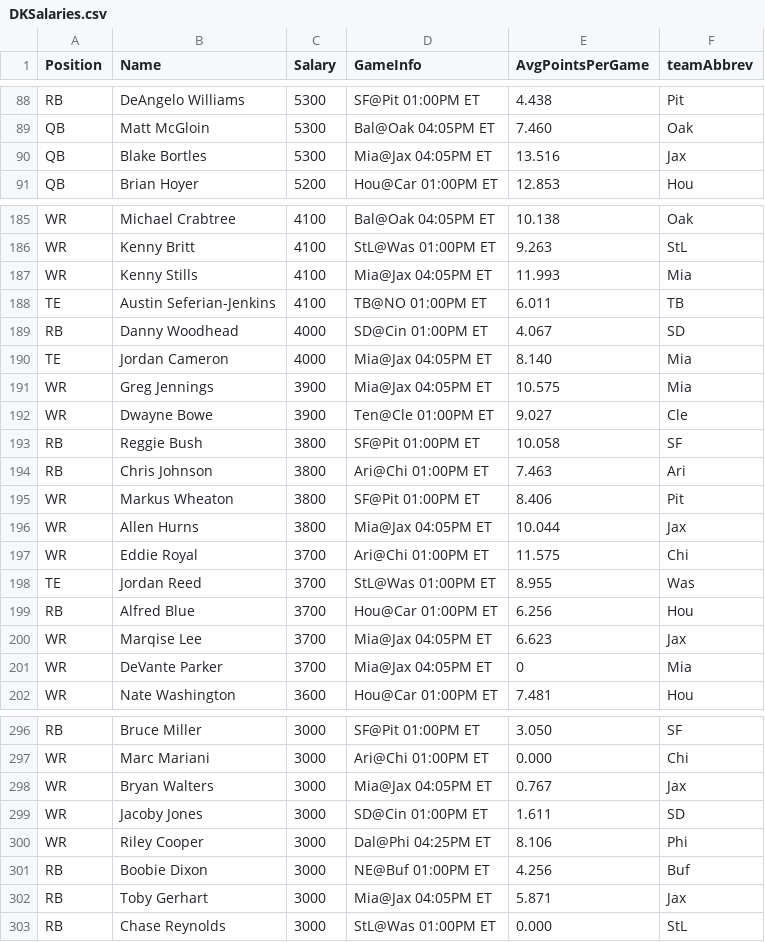
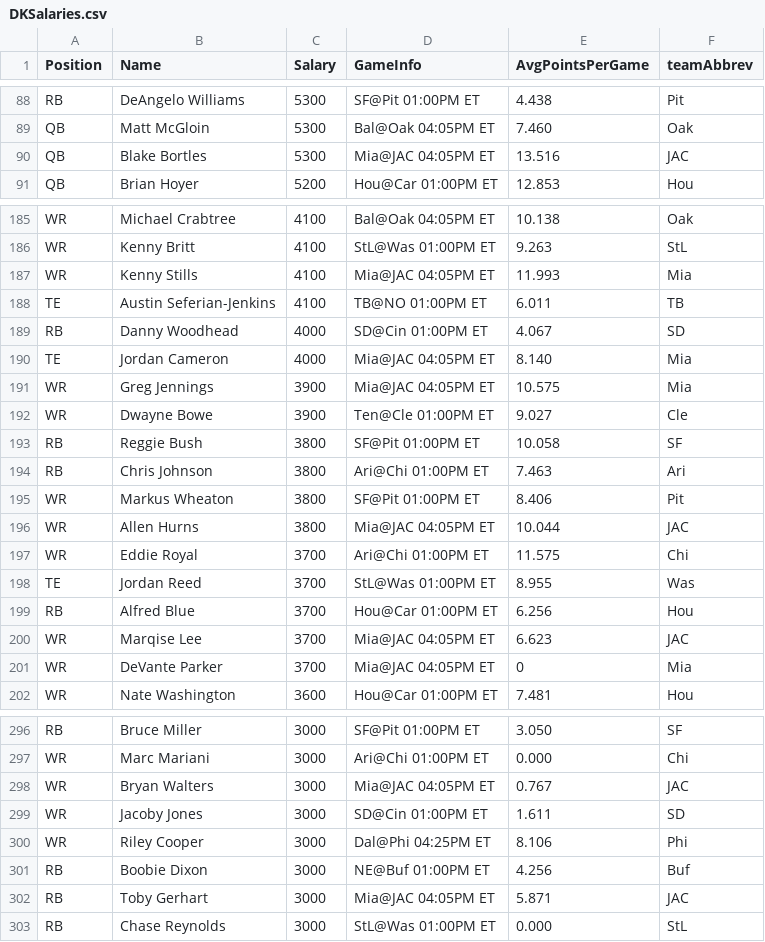
Before and after one commit to bzitz/awesomeproject, a CSV file: DKSalaries.csv, drawn as a sheet; only a part is shown, gaps mark what is left out; the diff covers the shown part only.

```diff
--- a/DKSalaries.csv
+++ b/DKSalaries.csv
@@ -89,3 +89,3 @@
 "QB","Matt McGloin",5300,"Bal@Oak 04:05PM ET",7.460,"Oak"
-"QB","Blake Bortles",5300,"Mia@Jax 04:05PM ET",13.516,"Jax"
+"QB","Blake Bortles",5300,"Mia@JAC 04:05PM ET",13.516,"JAC"
 "QB","Brian Hoyer",5200,"Hou@Car 01:00PM ET",12.853,"Hou"
@@ -186,7 +186,7 @@
 "WR","Kenny Britt",4100,"StL@Was 01:00PM ET",9.263,"StL"
-"WR","Kenny Stills",4100,"Mia@Jax 04:05PM ET",11.993,"Mia"
+"WR","Kenny Stills",4100,"Mia@JAC 04:05PM ET",11.993,"Mia"
 "TE","Austin Seferian-Jenkins",4100,"TB@NO 01:00PM ET",6.011,"TB"
 "RB","Danny Woodhead",4000,"SD@Cin 01:00PM ET",4.067,"SD"
-"TE","Jordan Cameron",4000,"Mia@Jax 04:05PM ET",8.140,"Mia"
-"WR","Greg Jennings",3900,"Mia@Jax 04:05PM ET",10.575,"Mia"
+"TE","Jordan Cameron",4000,"Mia@JAC 04:05PM ET",8.140,"Mia"
+"WR","Greg Jennings",3900,"Mia@JAC 04:05PM ET",10.575,"Mia"
 "WR","Dwayne Bowe",3900,"Ten@Cle 01:00PM ET",9.027,"Cle"
@@ -195,3 +195,3 @@
 "WR","Markus Wheaton",3800,"SF@Pit 01:00PM ET",8.406,"Pit"
-"WR","Allen Hurns",3800,"Mia@Jax 04:05PM ET",10.044,"Jax"
+"WR","Allen Hurns",3800,"Mia@JAC 04:05PM ET",10.044,"JAC"
 "WR","Eddie Royal",3700,"Ari@Chi 01:00PM ET",11.575,"Chi"
@@ -199,4 +199,4 @@
 "RB","Alfred Blue",3700,"Hou@Car 01:00PM ET",6.256,"Hou"
-"WR","Marqise Lee",3700,"Mia@Jax 04:05PM ET",6.623,"Jax"
-"WR","DeVante Parker",3700,"Mia@Jax 04:05PM ET",0,"Mia"
+"WR","Marqise Lee",3700,"Mia@JAC 04:05PM ET",6.623,"JAC"
+"WR","DeVante Parker",3700,"Mia@JAC 04:05PM ET",0,"Mia"
 "WR","Nate Washington",3600,"Hou@Car 01:00PM ET",7.481,"Hou"
@@ -297,3 +297,3 @@
 "WR","Marc Mariani",3000,"Ari@Chi 01:00PM ET",0.000,"Chi"
-"WR","Bryan Walters",3000,"Mia@Jax 04:05PM ET",0.767,"Jax"
+"WR","Bryan Walters",3000,"Mia@JAC 04:05PM ET",0.767,"JAC"
 "WR","Jacoby Jones",3000,"SD@Cin 01:00PM ET",1.611,"SD"
@@ -301,3 +301,3 @@
 "RB","Boobie Dixon",3000,"NE@Buf 01:00PM ET",4.256,"Buf"
-"RB","Toby Gerhart",3000,"Mia@Jax 04:05PM ET",5.871,"Jax"
+"RB","Toby Gerhart",3000,"Mia@JAC 04:05PM ET",5.871,"JAC"
 "RB","Chase Reynolds",3000,"StL@Was 01:00PM ET",0.000,"StL"
```
Also changed, not shown: 32 edited cells elsewhere in this file, 10 other files.
